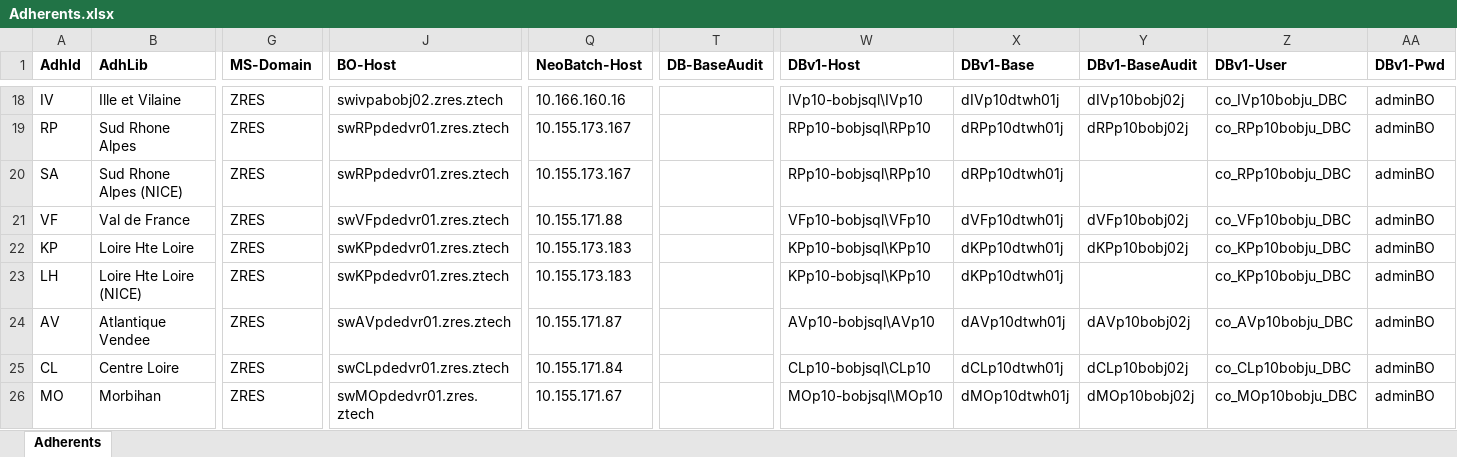
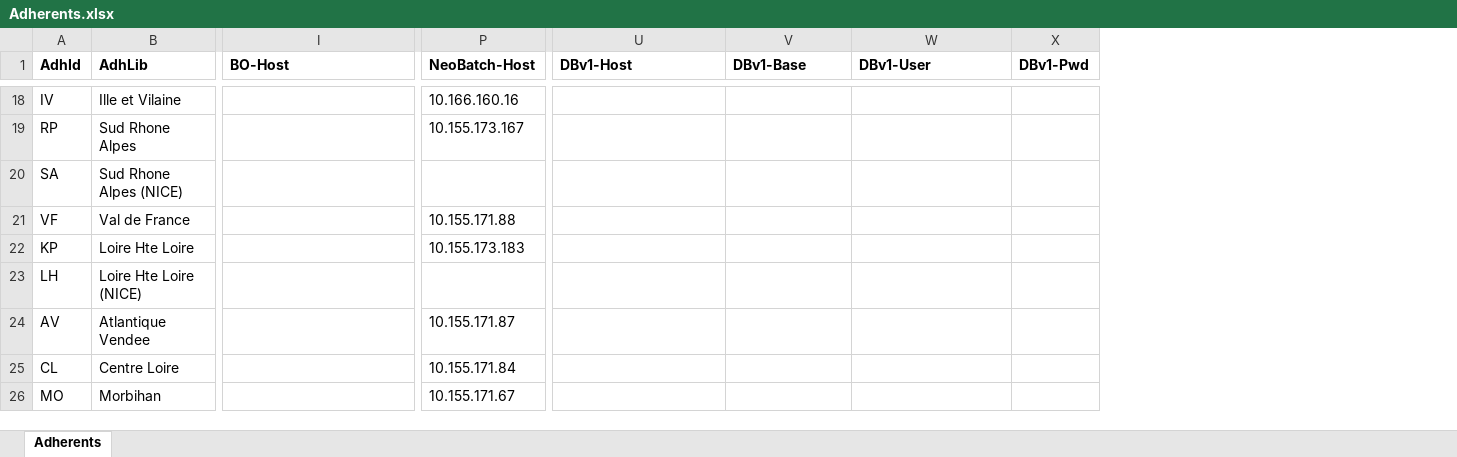
Before and after one commit to BernardMayer/Python, an Excel workbook: wrkspace/ConnxAll/etc/Adherents.xlsx, sheet Adherents, drawn as a sheet; only a part is shown, gaps mark what is left out; values as stored, in another font and other column widths than the file's, no borders; removed rows and columns are numbered as before the commit, all else as after; the diff covers the shown part only; the diff names each change by its address in the sheet, - before the commit and + after, or states it on an @@ line.

```diff
--- a/wrkspace/ConnxAll/etc/Adherents.xlsx (sheet Adherents)
+++ b/wrkspace/ConnxAll/etc/Adherents.xlsx (sheet Adherents)
-column G (MS-Domain), rows 18-26: all ZRES
-column T (DB-BaseAudit), empty
-column Y (DBv1-BaseAudit), rows 18-26: dIVp10bobj02j | dRPp10bobj02j |  | dVFp10bobj02j | dKPp10bobj02j |  | dAVp10bobj02j | dCLp10bobj02j | dMOp10bobj02j
-I18 (BO-Host): swivpabobj02.zres.ztech
+I18 (BO-Host): (empty)
-U18 (DBv1-Host): IVp10-bobjsql\IVp10
+U18 (DBv1-Host): (empty)
-V18 (DBv1-Base): dIVp10dtwh01j
+V18 (DBv1-Base): (empty)
-W18 (DBv1-User): co_IVp10bobju_DBC
+W18 (DBv1-User): (empty)
-X18:X26 (DBv1-Pwd): adminBO
+X18:X26 (DBv1-Pwd): (empty)
-I19:I20 (BO-Host): swRPpdedvr01.zres.ztech
+I19:I20 (BO-Host): (empty)
-U19:U20 (DBv1-Host): RPp10-bobjsql\RPp10
+U19:U20 (DBv1-Host): (empty)
-V19:V20 (DBv1-Base): dRPp10dtwh01j
+V19:V20 (DBv1-Base): (empty)
-W19:W20 (DBv1-User): co_RPp10bobju_DBC
+W19:W20 (DBv1-User): (empty)
-P20 (NeoBatch-Host): 10.155.173.167
+P20 (NeoBatch-Host): (empty)
-I21 (BO-Host): swVFpdedvr01.zres.ztech
+I21 (BO-Host): (empty)
-U21 (DBv1-Host): VFp10-bobjsql\VFp10
+U21 (DBv1-Host): (empty)
-V21 (DBv1-Base): dVFp10dtwh01j
+V21 (DBv1-Base): (empty)
-W21 (DBv1-User): co_VFp10bobju_DBC
+W21 (DBv1-User): (empty)
-I22:I23 (BO-Host): swKPpdedvr01.zres.ztech
+I22:I23 (BO-Host): (empty)
-U22:U23 (DBv1-Host): KPp10-bobjsql\KPp10
+U22:U23 (DBv1-Host): (empty)
-V22:V23 (DBv1-Base): dKPp10dtwh01j
+V22:V23 (DBv1-Base): (empty)
-W22:W23 (DBv1-User): co_KPp10bobju_DBC
+W22:W23 (DBv1-User): (empty)
-P23 (NeoBatch-Host): 10.155.173.183
+P23 (NeoBatch-Host): (empty)
-I24 (BO-Host): swAVpdedvr01.zres.ztech
+I24 (BO-Host): (empty)
-U24 (DBv1-Host): AVp10-bobjsql\AVp10
+U24 (DBv1-Host): (empty)
-V24 (DBv1-Base): dAVp10dtwh01j
+V24 (DBv1-Base): (empty)
-W24 (DBv1-User): co_AVp10bobju_DBC
+W24 (DBv1-User): (empty)
-I25 (BO-Host): swCLpdedvr01.zres.ztech
+I25 (BO-Host): (empty)
-U25 (DBv1-Host): CLp10-bobjsql\CLp10
+U25 (DBv1-Host): (empty)
-V25 (DBv1-Base): dCLp10dtwh01j
+V25 (DBv1-Base): (empty)
-W25 (DBv1-User): co_CLp10bobju_DBC
+W25 (DBv1-User): (empty)
-I26 (BO-Host): swMOpdedvr01.zres.ztech
+I26 (BO-Host): (empty)
-U26 (DBv1-Host): MOp10-bobjsql\MOp10
+U26 (DBv1-Host): (empty)
-V26 (DBv1-Base): dMOp10dtwh01j
+V26 (DBv1-Base): (empty)
-W26 (DBv1-User): co_MOp10bobju_DBC
+W26 (DBv1-User): (empty)
```
Also changed, not shown: 1 added row, 1 removed row and 233 edited cells elsewhere in this sheet, 18 other files.
